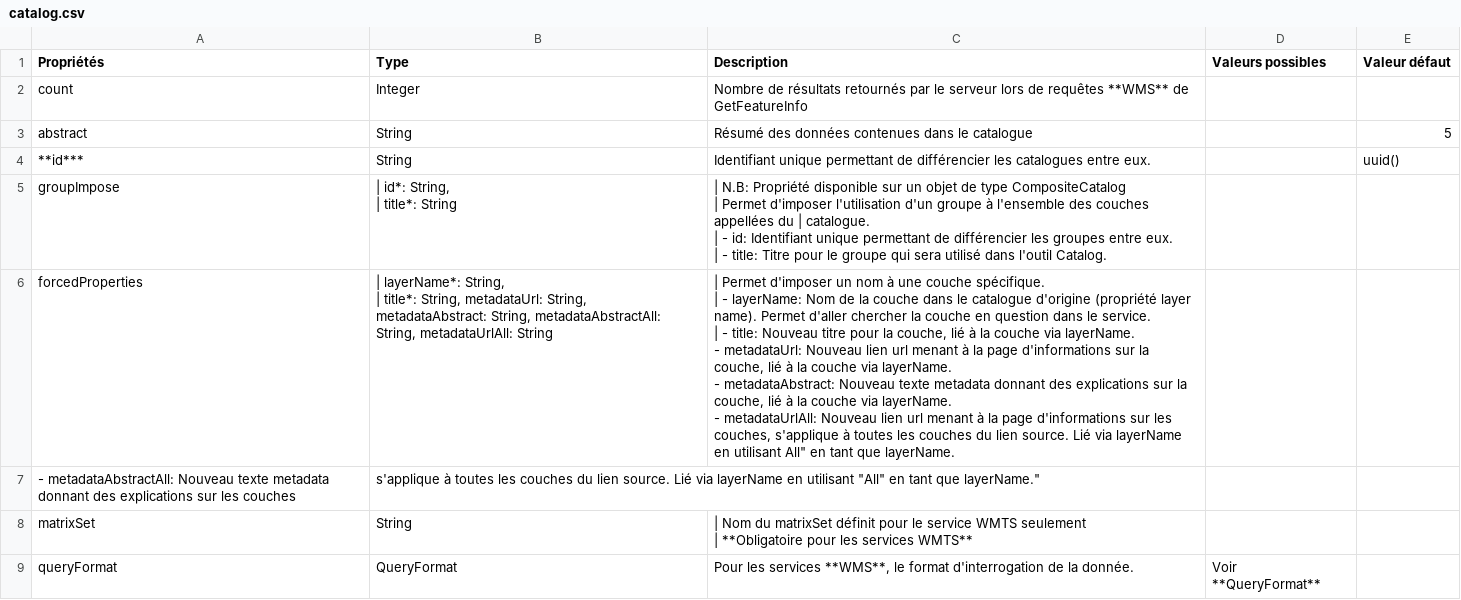
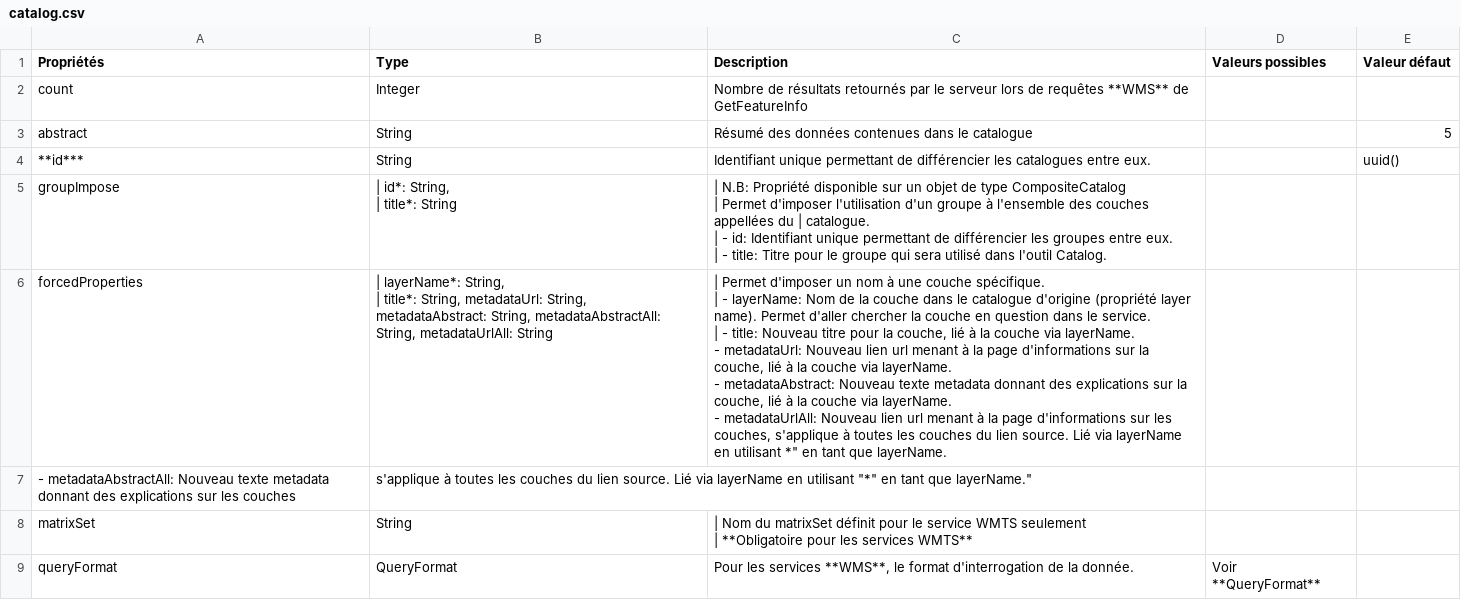
Before and after one commit to infra-geo-ouverte/igo2, a CSV file: docs/_tables/fr/config/catalog.csv, drawn as a sheet; only a part is shown.

```diff
--- a/docs/_tables/fr/config/catalog.csv
+++ b/docs/_tables/fr/config/catalog.csv
@@ -9,10 +9,10 @@ groupImpose ,"| id*: String,
 |                - title: Titre pour le groupe qui sera utilisé dans l'outil Catalog.",,
-forcedProperties ,"| layerName*: String,
-| title*: String, metadataUrl: String, metadataAbstract: String, metadataAbstractAll: String, metadataUrlAll: String ","| Permet d'imposer un nom à une couche spécifique.
-|               - layerName: Nom de la couche dans le catalogue d'origine (propriété layer name). Permet d'aller chercher la couche en question dans le service.
-|               - title: Nouveau titre pour la couche, lié à la couche via layerName.
-                - metadataUrl: Nouveau lien url menant à la page d'informations sur la couche, lié à la couche via layerName.
-                - metadataAbstract: Nouveau texte metadata donnant des explications sur la couche, lié à la couche via layerName.
-                - metadataUrlAll: Nouveau lien url menant à la page d'informations sur les couches, s'applique à toutes les couches du lien source. Lié via layerName en utilisant "All" en tant que layerName.
-                - metadataAbstractAll: Nouveau texte metadata donnant des explications sur les couches, s'applique à toutes les couches du lien source. Lié via layerName en utilisant "All" en tant que layerName.",,
+forcedProperties ,"| layerName*: String,
+| title*: String, metadataUrl: String, metadataAbstract: String, metadataAbstractAll: String, metadataUrlAll: String ","| Permet d'imposer un nom à une couche spécifique.
+|               - layerName: Nom de la couche dans le catalogue d'origine (propriété layer name). Permet d'aller chercher la couche en question dans le service.
+|               - title: Nouveau titre pour la couche, lié à la couche via layerName.
+                - metadataUrl: Nouveau lien url menant à la page d'informations sur la couche, lié à la couche via layerName.
+                - metadataAbstract: Nouveau texte metadata donnant des explications sur la couche, lié à la couche via layerName.
+                - metadataUrlAll: Nouveau lien url menant à la page d'informations sur les couches, s'applique à toutes les couches du lien source. Lié via layerName en utilisant "*" en tant que layerName.
+                - metadataAbstractAll: Nouveau texte metadata donnant des explications sur les couches, s'applique à toutes les couches du lien source. Lié via layerName en utilisant "*" en tant que layerName.",,
 matrixSet ,String ,"| Nom du matrixSet définit pour le service WMTS seulement
```
Also changed, not shown: 2 other files.
